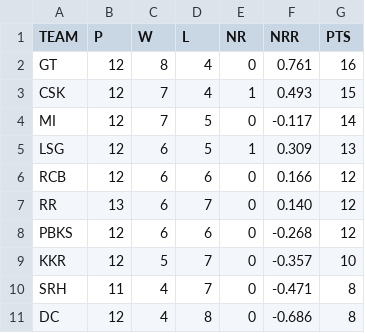
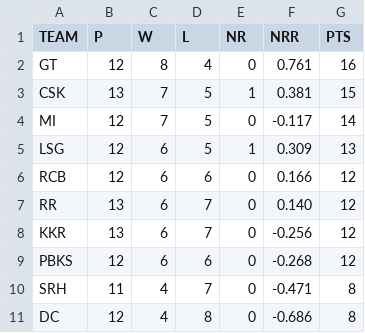
Before and after one commit to ayushjain01/IPL-Calculator, a CSV file: data/points.csv, drawn as a sheet.

```diff
--- a/data/points.csv
+++ b/data/points.csv
@@ -2,3 +2,3 @@ TEAM,P,W,L,NR,NRR,PTS
 GT,12,8,4,0,0.761,16
-CSK,12,7,4,1,0.493,15
+CSK,13,7,5,1,0.381,15
 MI,12,7,5,0,-0.117,14
@@ -7,4 +7,4 @@ RCB,12,6,6,0,0.166,12
 RR,13,6,7,0,0.140,12
+KKR,13,6,7,0,-0.256,12
 PBKS,12,6,6,0,-0.268,12
-KKR,12,5,7,0,-0.357,10
 SRH,11,4,7,0,-0.471,8
```
Also changed, not shown: data/ipl_fixtures.csv, data/ipl_matches.csv.
